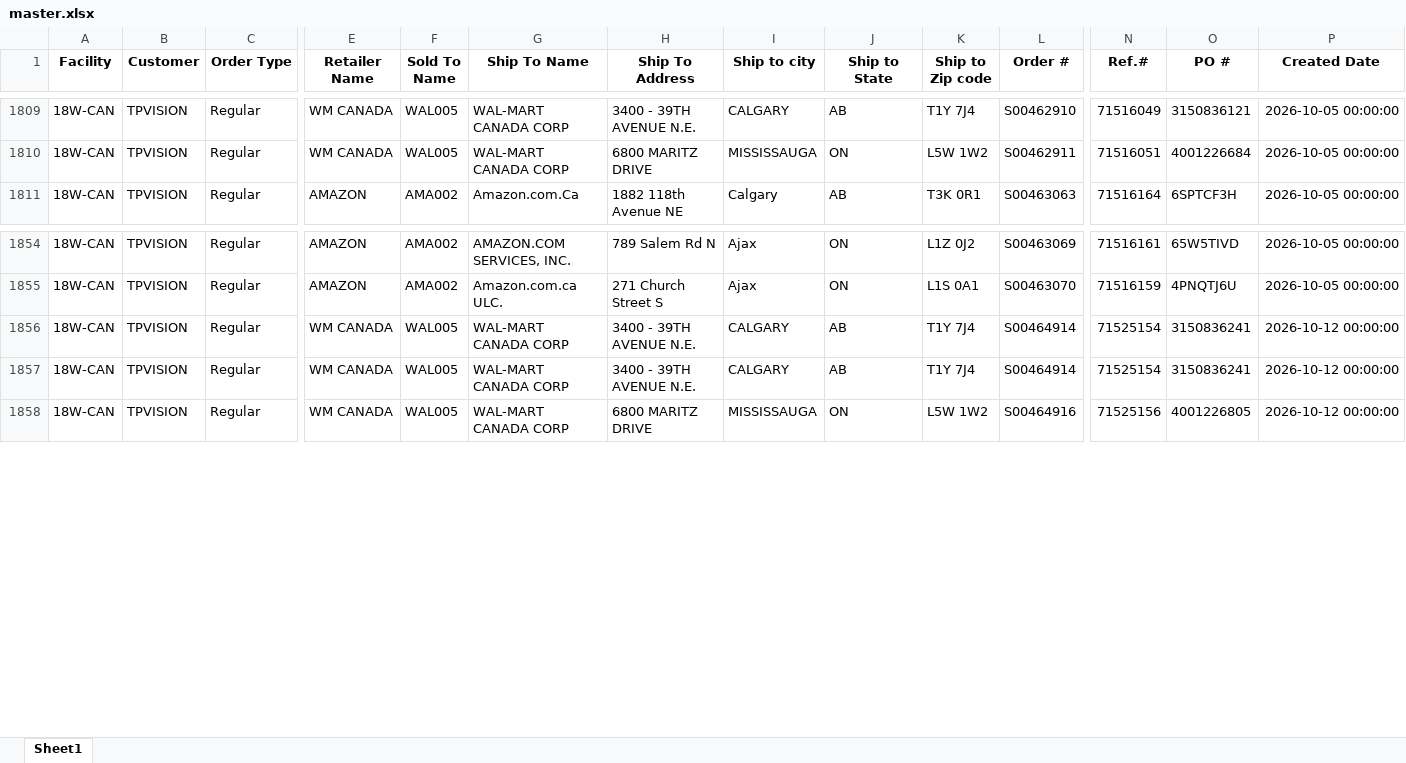
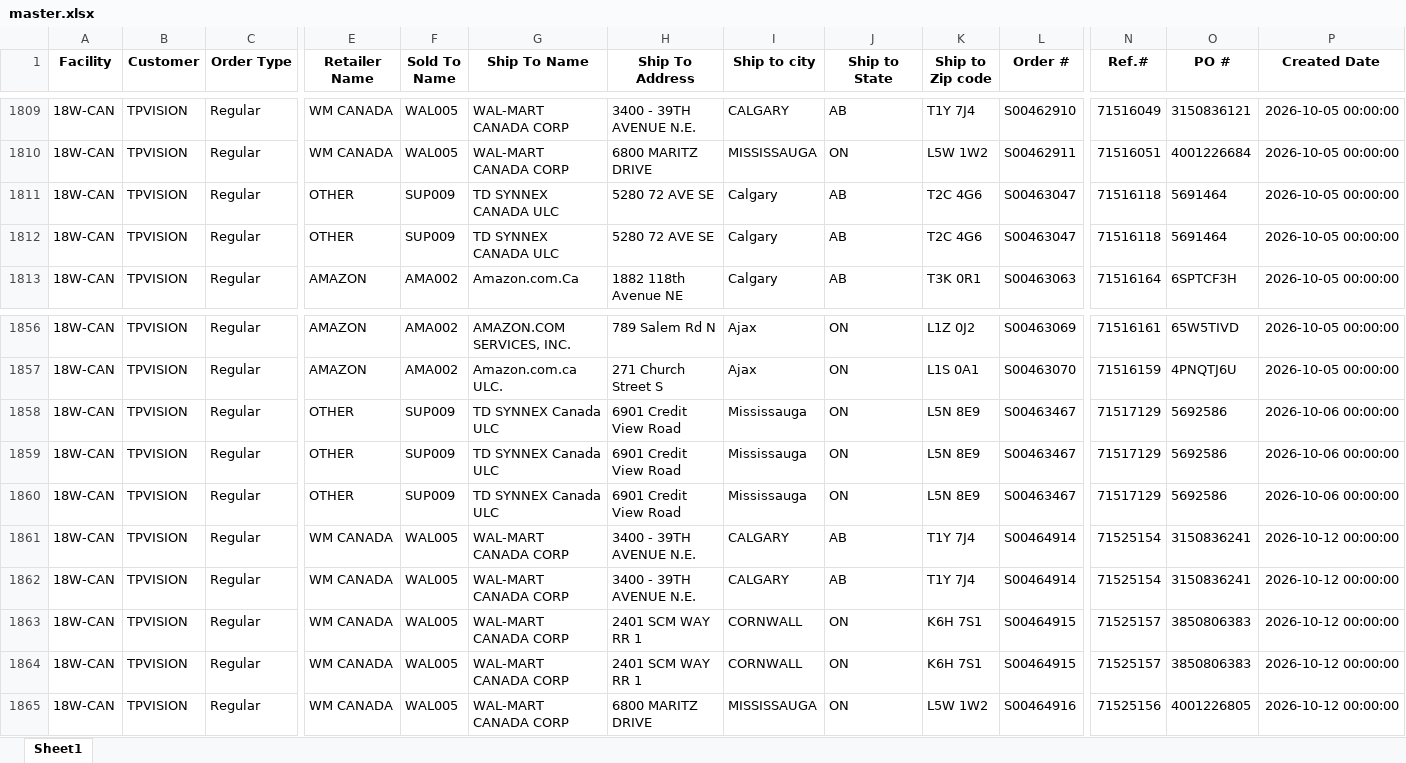
Before and after one commit to raymondli18w/flask-report-app2, an Excel workbook: master.xlsx, sheet Sheet1, drawn as a sheet; only a part is shown, gaps mark what is left out; values as stored, in another font and other column widths than the file's, no borders; rows hold the shown columns only; the diff names each change by its address in the sheet, - before the commit and + after, or states it on an @@ line.

Commit message:
Auto-update: 2026-10-19 14:21

```diff
--- a/master.xlsx (sheet Sheet1)
+++ b/master.xlsx (sheet Sheet1)
+row 1811: 18W-CAN | TPVISION | Regular | OTHER | SUP009 | TD SYNNEX CANADA ULC | 5280 72 AVE SE | Calgary | AB | T2C 4G6 | S00463047 | 71516118 | 5691464 | 2026-10-05 00:00:00
+row 1812: 18W-CAN | TPVISION | Regular | OTHER | SUP009 | TD SYNNEX CANADA ULC | 5280 72 AVE SE | Calgary | AB | T2C 4G6 | S00463047 | 71516118 | 5691464 | 2026-10-05 00:00:00
+row 1858: 18W-CAN | TPVISION | Regular | OTHER | SUP009 | TD SYNNEX Canada ULC | 6901 Credit View Road | Mississauga | ON | L5N 8E9 | S00463467 | 71517129 | 5692586 | 2026-10-06 00:00:00
+row 1859: 18W-CAN | TPVISION | Regular | OTHER | SUP009 | TD SYNNEX Canada ULC | 6901 Credit View Road | Mississauga | ON | L5N 8E9 | S00463467 | 71517129 | 5692586 | 2026-10-06 00:00:00
+row 1860: 18W-CAN | TPVISION | Regular | OTHER | SUP009 | TD SYNNEX Canada ULC | 6901 Credit View Road | Mississauga | ON | L5N 8E9 | S00463467 | 71517129 | 5692586 | 2026-10-06 00:00:00
+row 1863: 18W-CAN | TPVISION | Regular | WM CANADA | WAL005 | WAL-MART CANADA CORP | 2401 SCM WAY RR 1 | CORNWALL | ON | K6H 7S1 | S00464915 | 71525157 | 3850806383 | 2026-10-12 00:00:00
+row 1864: 18W-CAN | TPVISION | Regular | WM CANADA | WAL005 | WAL-MART CANADA CORP | 2401 SCM WAY RR 1 | CORNWALL | ON | K6H 7S1 | S00464915 | 71525157 | 3850806383 | 2026-10-12 00:00:00
```
